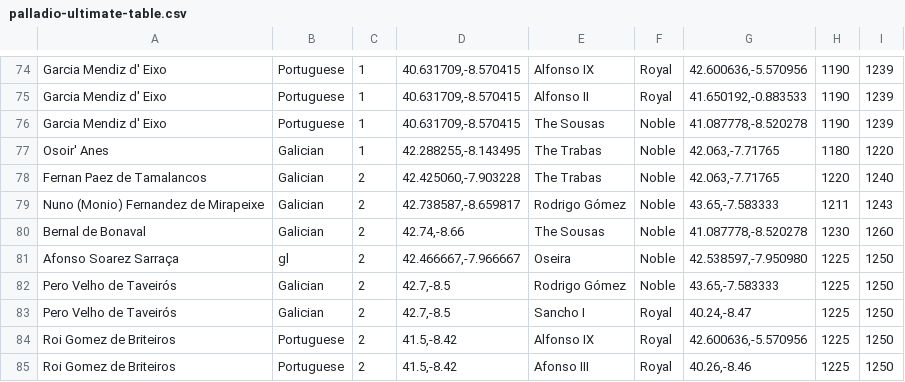
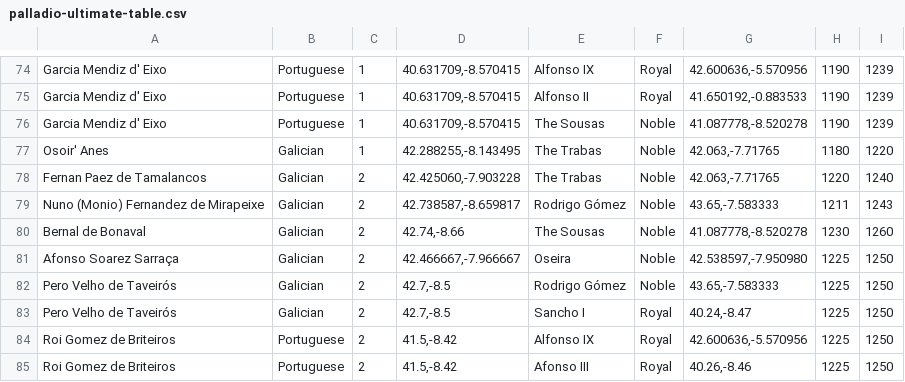
Before and after one commit to spb40/Iberian-Poets, a CSV file: maps_and_xml/Palladio/palladio-ultimate-table.csv, drawn as a sheet; only a part is shown, gaps mark what is left out; the diff covers the shown part only.

```diff
--- a/maps_and_xml/Palladio/palladio-ultimate-table.csv
+++ b/maps_and_xml/Palladio/palladio-ultimate-table.csv
@@ -80,3 +80,3 @@ Nuno (Monio) Fernandez de Mirapeixe;Galician;2;42.738587,-8.659817;Rodrigo Góme
 Bernal de Bonaval;Galician;2;42.74,-8.66;The Sousas;Noble;41.087778,-8.520278;1230;1260
-Afonso Soarez Sarraça;gl;2;42.466667,-7.966667;Oseira;Noble;42.538597,-7.950980;1225;1250
+Afonso Soarez Sarraça;Galician;2;42.466667,-7.966667;Oseira;Noble;42.538597,-7.950980;1225;1250
 Pero Velho de Taveirós;Galician;2;42.7,-8.5;Rodrigo Gómez;Noble;43.65,-7.583333;1225;1250
```
Also changed, not shown: 12 edited cells elsewhere in this file.
